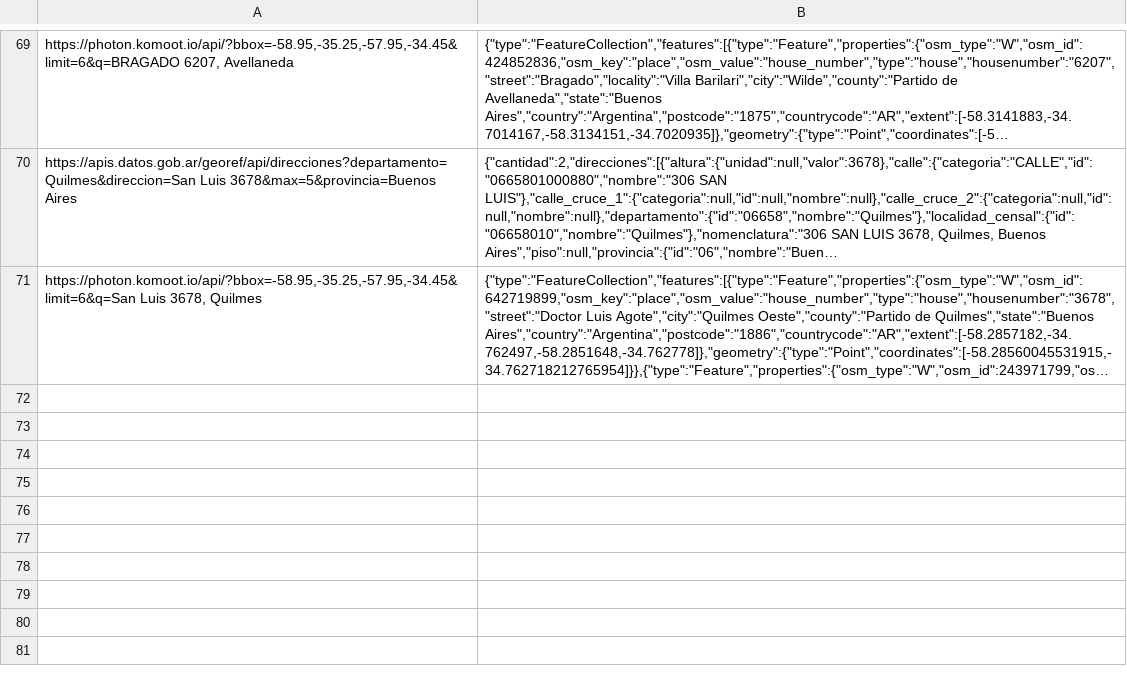
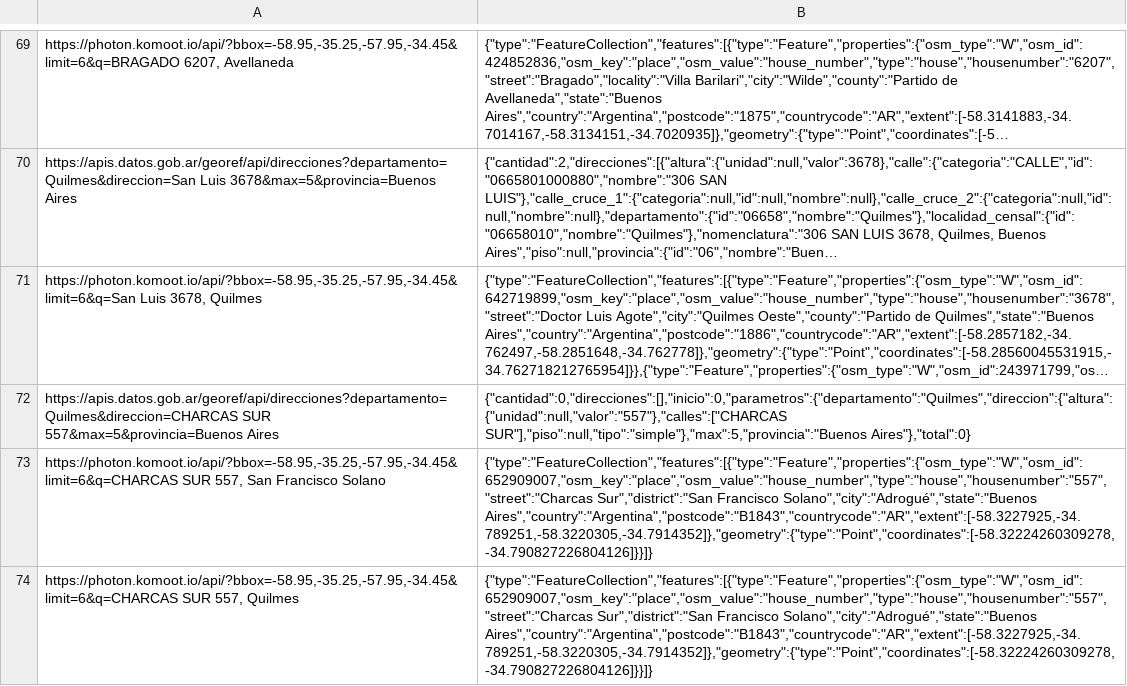
Before and after one commit to 1605-83/Base-Ruta-LP-ELEBES, a TSV file: robot/cache.tsv, drawn as a sheet; only a part is shown, gaps mark what is left out; long unchanged cells end in …; the diff covers the shown part only; the diff names each change by its address in the sheet, - before the commit and + after, or states it on an @@ line.

```diff
--- a/robot/cache.tsv
+++ b/robot/cache.tsv
+row 72: https://apis.datos.gob.ar/georef/api/direcciones?departamento=Quilmes&direccion=CHARCAS SUR 557&max=5&provincia=Buenos Aires | {"cantidad":0,"direcciones":[],"inicio":0,"parametros":{"departamento":"Quilmes","direccion":{"altura":{"unidad":null,"valor":"557"},"calles":["CHARCAS SUR"],"piso":null,"tipo":"simple"},"max":5,"provincia":"Buenos Aires"},"total":0}
+row 73: https://photon.komoot.io/api/?bbox=-58.95,-35.25,-57.95,-34.45&limit=6&q=CHARCAS SUR 557, San Francisco Solano | {"type":"FeatureCollection","features":[{"type":"Feature","properties":{"osm_type":"W","osm_id":652909007,"osm_key":"place","osm_value":"house_number","type":"house","housenumber":"557","street":"Charcas Sur","district":"San Francisco Solano","city":"Adrogué","state":"Buenos Aires","country":"Argentina","postcode":"B1843","countrycode":"AR","extent":[-58.3227925,-34.789251,-58.3220305,-34.7914352]},"geometry":{"type":"Point","coordinates":[-58.32224260309278,-34.790827226804126]}}]}
+row 74: https://photon.komoot.io/api/?bbox=-58.95,-35.25,-57.95,-34.45&limit=6&q=CHARCAS SUR 557, Quilmes | {"type":"FeatureCollection","features":[{"type":"Feature","properties":{"osm_type":"W","osm_id":652909007,"osm_key":"place","osm_value":"house_number","type":"house","housenumber":"557","street":"Charcas Sur","district":"San Francisco Solano","city":"Adrogué","state":"Buenos Aires","country":"Argentina","postcode":"B1843","countrycode":"AR","extent":[-58.3227925,-34.789251,-58.3220305,-34.7914352]},"geometry":{"type":"Point","coordinates":[-58.32224260309278,-34.790827226804126]}}]}
```
Also changed, not shown: 2 added rows elsewhere in this file, 3 other files.
